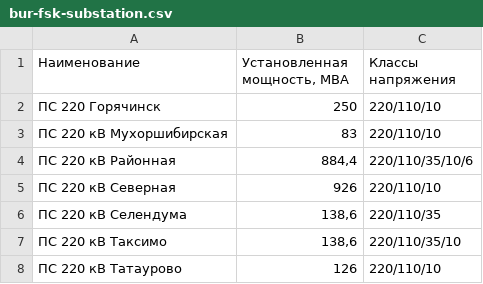
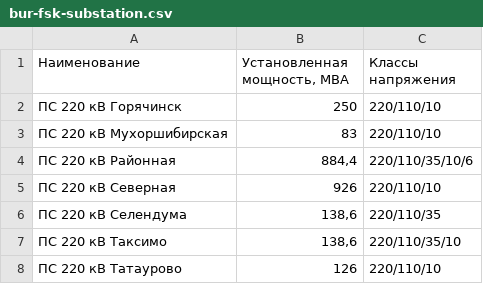
Before and after one commit to freeExec/PSV-external-data, a CSV file: bur-fsk-substation.csv, drawn as a sheet.

```diff
--- a/bur-fsk-substation.csv
+++ b/bur-fsk-substation.csv
@@ -1,3 +1,3 @@
 Наименование;Установленная мощность, МВА;Классы напряжения
-ПС 220 Горячинск;250;220/110/10
+ПС 220 кВ Горячинск;250;220/110/10
 ПС 220 кВ Мухоршибирская;83;220/110/10
```
Also changed, not shown: pri-fsk-substation.csv.
